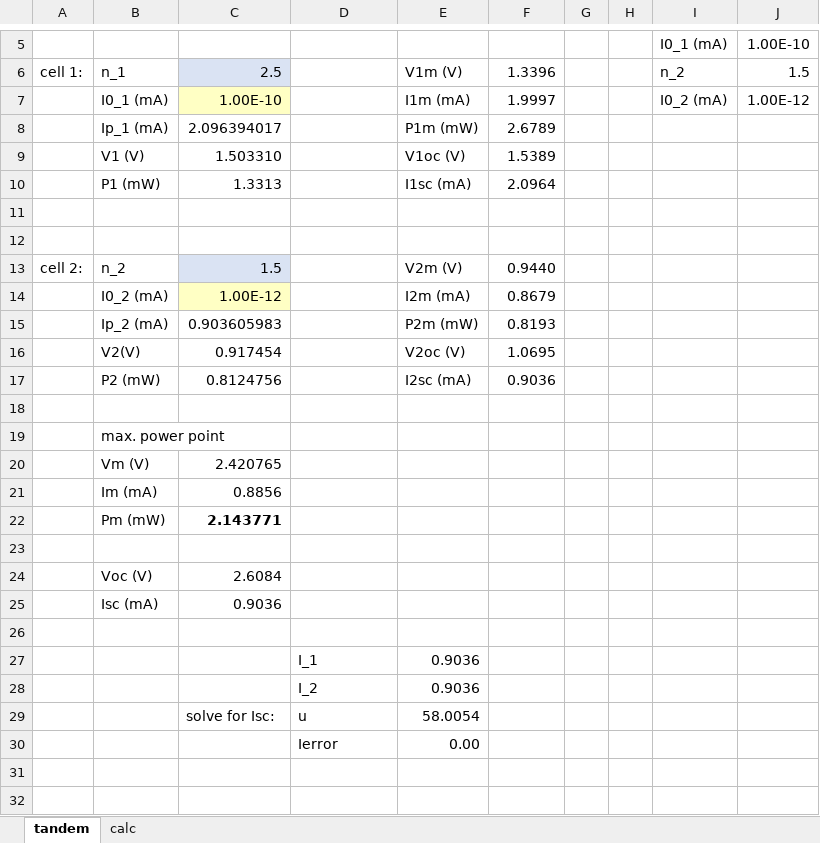
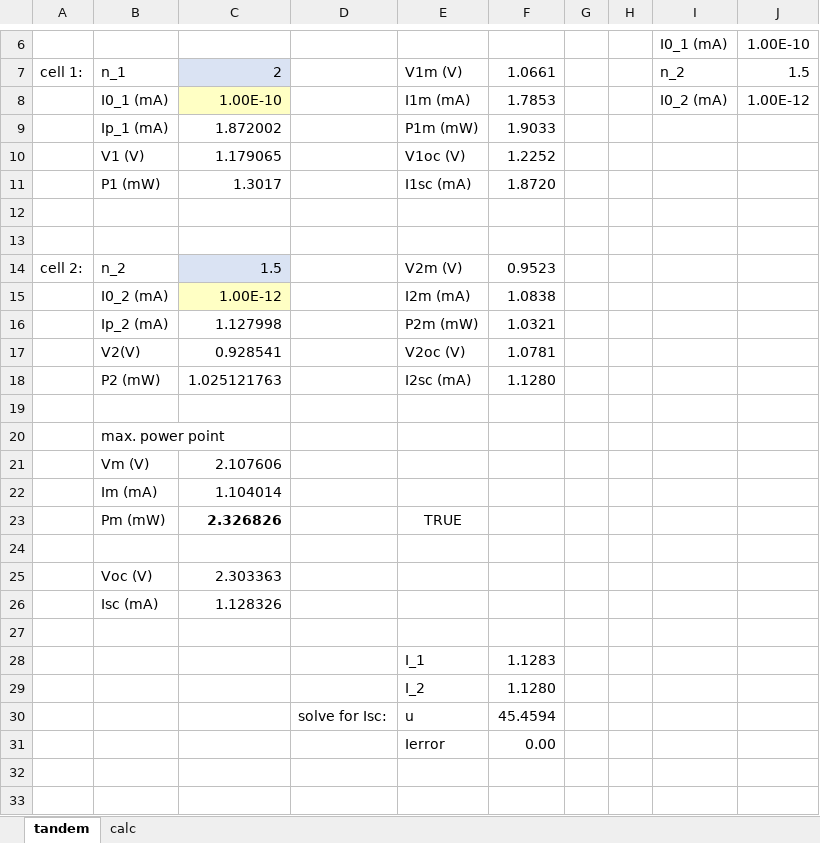
Before and after one commit to SPAhrenTech/SQ_multijunc, an Excel workbook: SubcellDiv/SubcellDiv.xlsm, sheet tandem, drawn as a sheet; only a part is shown, gaps mark what is left out; values as stored, in another font and other column widths than the file's, no borders; charts and pictures not drawn; removed rows and columns are numbered as before the commit, all else as after; the diff covers the shown part only; the diff names each change by its address in the sheet, - before the commit and + after, or states it on an @@ line.

```diff
--- a/SubcellDiv/SubcellDiv.xlsm (sheet tandem)
+++ b/SubcellDiv/SubcellDiv.xlsm (sheet tandem)
-C7: 2.5
+C7: 2
-F7: 1.3396
+F7: 1.0661
-F8: 1.9997
+F8: 1.7853
-C9: 2.096394017
+C9: 1.872002
-F9: 2.6789
+F9: 1.9033
-C10: 1.503310
+C10: 1.179065
-F10: 1.5389
+F10: 1.2252
-C11: 1.3313
+C11: 1.3017
-F11: 2.0964
+F11: 1.8720
-F14: 0.9440
+F14: 0.9523
-F15: 0.8679
+F15: 1.0838
-C16: 0.903605983
+C16: 1.127998
-F16: 0.8193
+F16: 1.0321
-C17: 0.917454
+C17: 0.928541
-F17: 1.0695
+F17: 1.0781
-C18: 0.8124756
+C18: 1.025121763
-F18: 0.9036
+F18: 1.1280
-C21: 2.420765
+C21: 2.107606
-C22: 0.8856
+C22: 1.104014
-row 22:  | Pm (mW) | 2.143771
+row 23:  | Pm (mW) | 2.326826 |  | TRUE
-C25: 2.6084
+C25: 2.303363
-C26: 0.9036
+C26: 1.128326
-row 27:  |  |  | I_1 | 0.9036
-row 28:  |  |  | I_2 | 0.9036
-row 29:  |  | solve for Isc: | u | 58.0054
-row 30:  |  |  | Ierror | 0.00
+row 28:  |  |  |  | I_1 | 1.1283
+row 29:  |  |  |  | I_2 | 1.1280
+row 30:  |  |  | solve for Isc: | u | 45.4594
+row 31:  |  |  |  | Ierror | 0.00
```
Also changed, not shown: 13 added rows, 12 removed rows and 5 edited cells elsewhere in this sheet, sheet calc, formulas that keep their value, charts or pictures.
